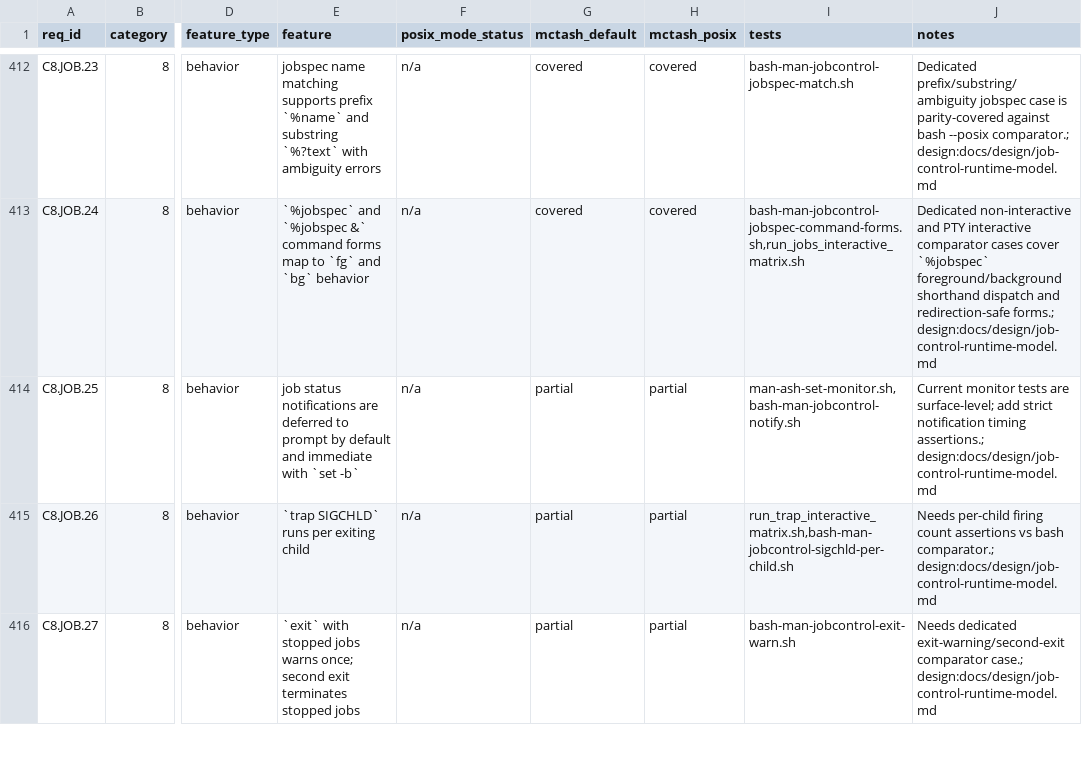
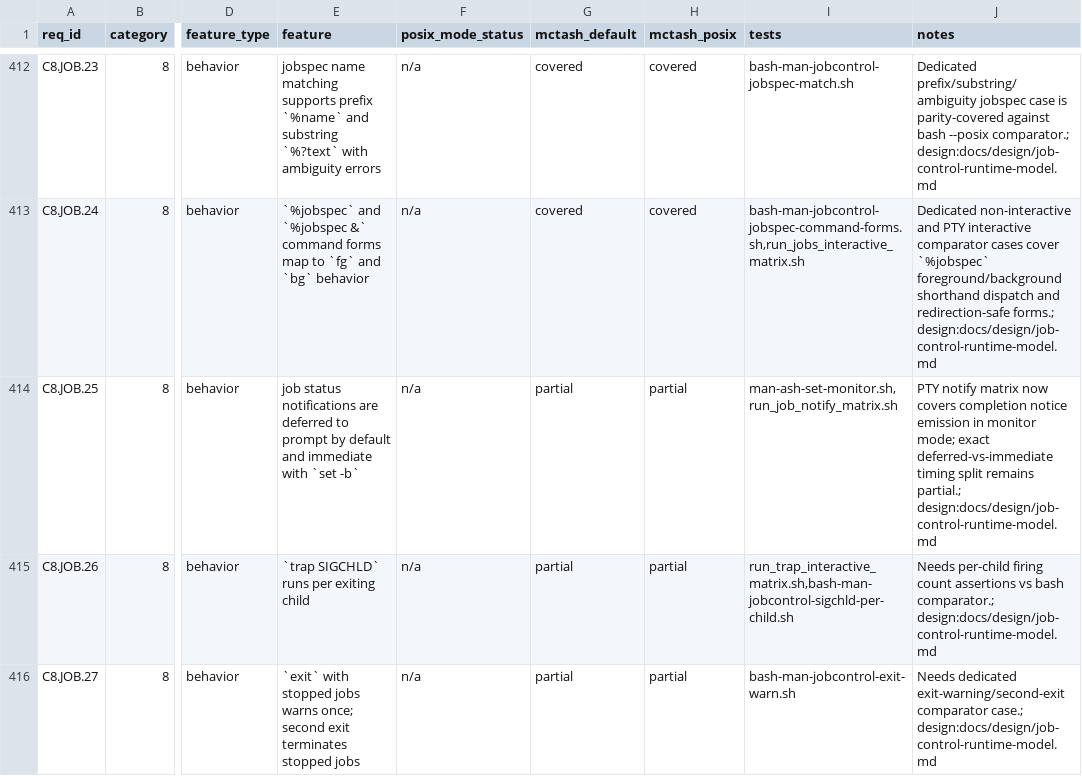
Before and after one commit to samliddicott/mcpash, a TSV file: docs/specs/bash-man-implementation-matrix.tsv, drawn as a sheet; only a part is shown, gaps mark what is left out; the diff names each change by its address in the sheet, - before the commit and + after, or states it on an @@ line.

Commit message:
Add interactive job notification emission and C8.JOB.25 matrix coverage

```diff
--- a/docs/specs/bash-man-implementation-matrix.tsv
+++ b/docs/specs/bash-man-implementation-matrix.tsv
-I414 (tests): man-ash-set-monitor.sh,bash-man-jobcontrol-notify.sh
+I414 (tests): man-ash-set-monitor.sh,run_job_notify_matrix.sh
-J414 (notes): Current monitor tests are surface-level; add strict notification timing assertions.; design:docs/design/job-control-runtime-model.md
+J414 (notes): PTY notify matrix now covers completion notice emission in monitor mode; exact deferred-vs-immediate timing split remains partial.; design:docs/design/job-control-runtime-model.md
```
Also changed, not shown: 5 other files.
